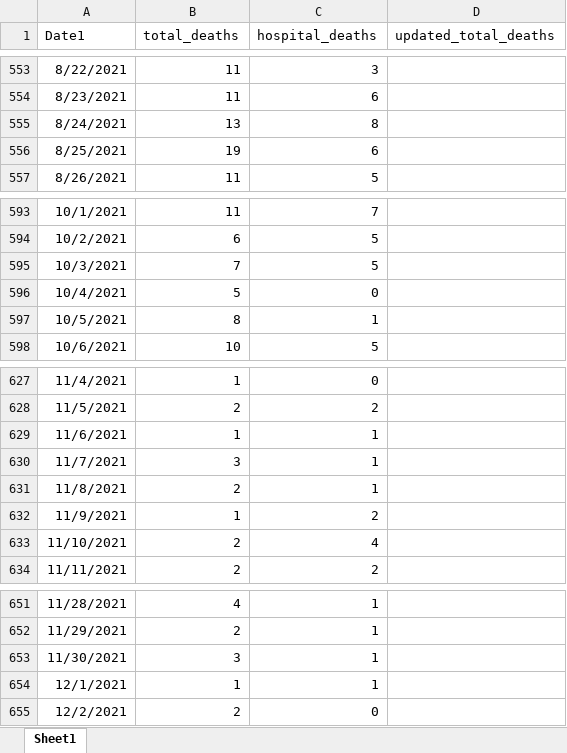
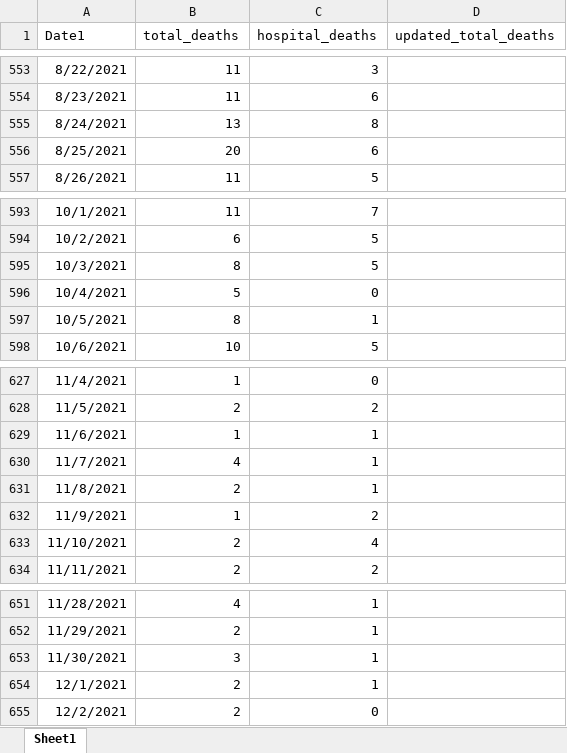
Before and after one commit to NazlicanArslan/COVID19-vaccine, an Excel workbook: VaccineAllocation/data_processing/death_files.xlsx, sheet Sheet1, drawn as a sheet; only a part is shown, gaps mark what is left out; values as stored, in another font and other column widths than the file's, no borders; the diff covers the shown part only; the diff names each change by its address in the sheet, - before the commit and + after, or states it on an @@ line.

```diff
--- a/VaccineAllocation/data_processing/death_files.xlsx (sheet Sheet1)
+++ b/VaccineAllocation/data_processing/death_files.xlsx (sheet Sheet1)
-B556 (total_deaths): 19
+B556 (total_deaths): 20
-B595 (total_deaths): 7
+B595 (total_deaths): 8
-B630 (total_deaths): 3
+B630 (total_deaths): 4
-B654 (total_deaths): 1
+B654 (total_deaths): 2
```
Also changed, not shown: 91 added rows and 16 edited cells elsewhere in this sheet, 44 other files.
